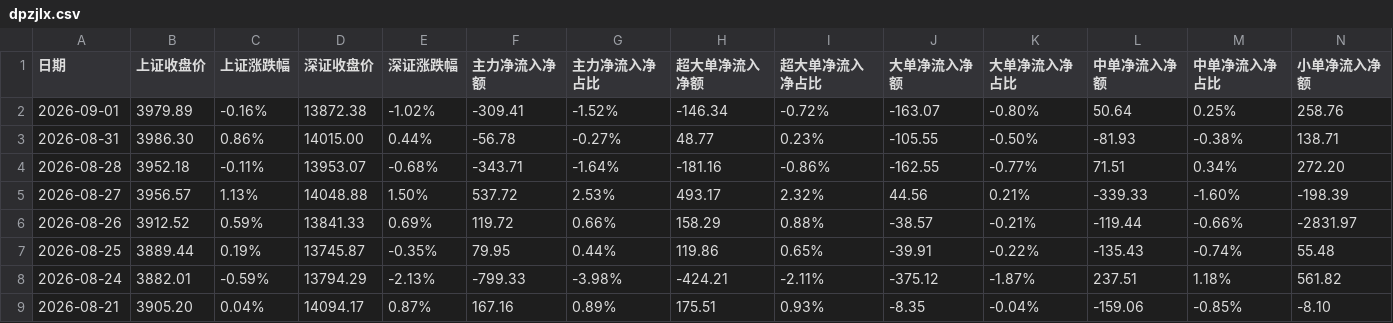
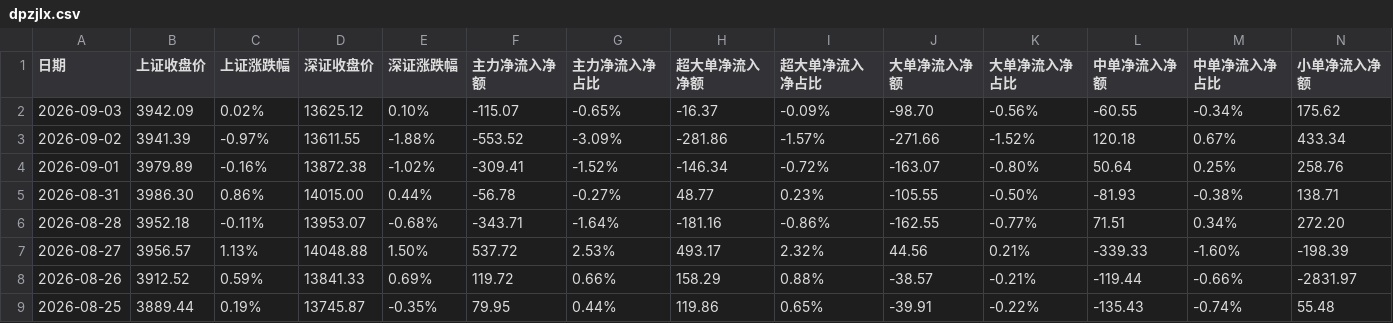
Before and after one commit to oosaka4649/showstocksT, a CSV file: cvs_search_app/data/dpzjlx.csv, drawn as a sheet; only a part is shown; the shorter side is filled out with more unchanged rows; rows hold the shown columns only; the diff names each change by its address in the sheet, - before the commit and + after, or states it on an @@ line.

```diff
--- a/cvs_search_app/data/dpzjlx.csv
+++ b/cvs_search_app/data/dpzjlx.csv
+row 2: 2026-09-03 | 3942.09 | 0.02% | 13625.12 | 0.10% | -115.07 | -0.65% | -16.37 | -0.09% | -98.70 | -0.56% | -60.55 | -0.34% | 175.62
+row 3: 2026-09-02 | 3941.39 | -0.97% | 13611.55 | -1.88% | -553.52 | -3.09% | -281.86 | -1.57% | -271.66 | -1.52% | 120.18 | 0.67% | 433.34
```
Also changed, not shown: 4 other files.
